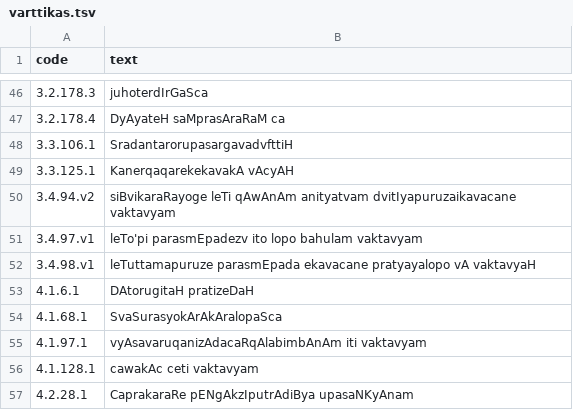
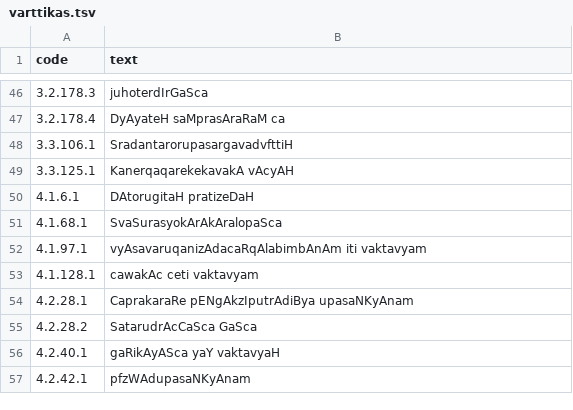
Before and after one commit to yajnadevam/vidyut, a TSV file: vidyut-prakriya/data/varttikas.tsv, drawn as a sheet; only a part is shown, gaps mark what is left out; the shorter side is filled out with more unchanged rows; the diff names each change by its address in the sheet, - before the commit and + after, or states it on an @@ line.

```diff
--- a/vidyut-prakriya/data/varttikas.tsv
+++ b/vidyut-prakriya/data/varttikas.tsv
-row 50: 3.4.94.v2 | siBvikaraRayoge leTi qAwAnAm anityatvam dvitIyapuruzaikavacane vaktavyam
-row 51: 3.4.97.v1 | leTo'pi parasmEpadezv ito lopo bahulam vaktavyam
-row 52: 3.4.98.v1 | leTuttamapuruze parasmEpada ekavacane pratyayalopo vA vaktavyaH
```
Also changed, not shown: 4 other files.
